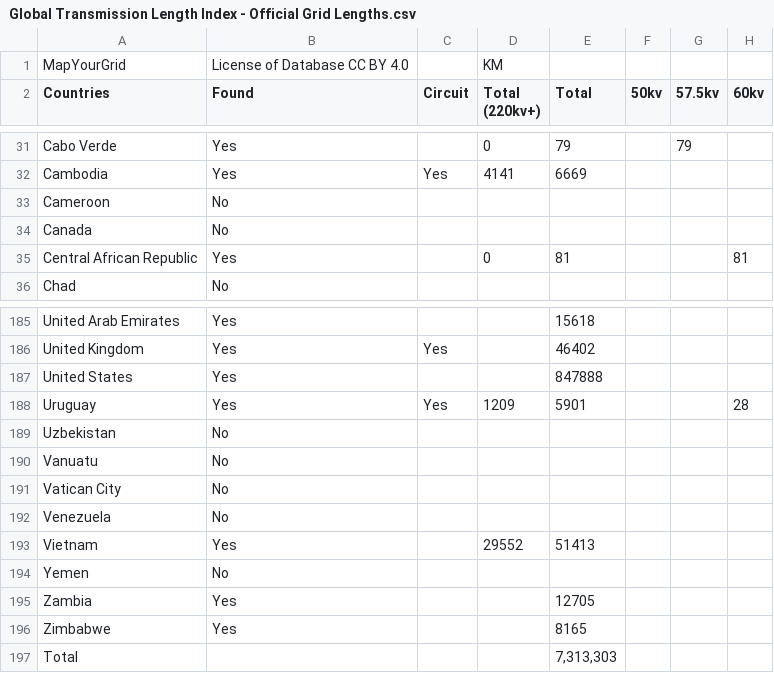
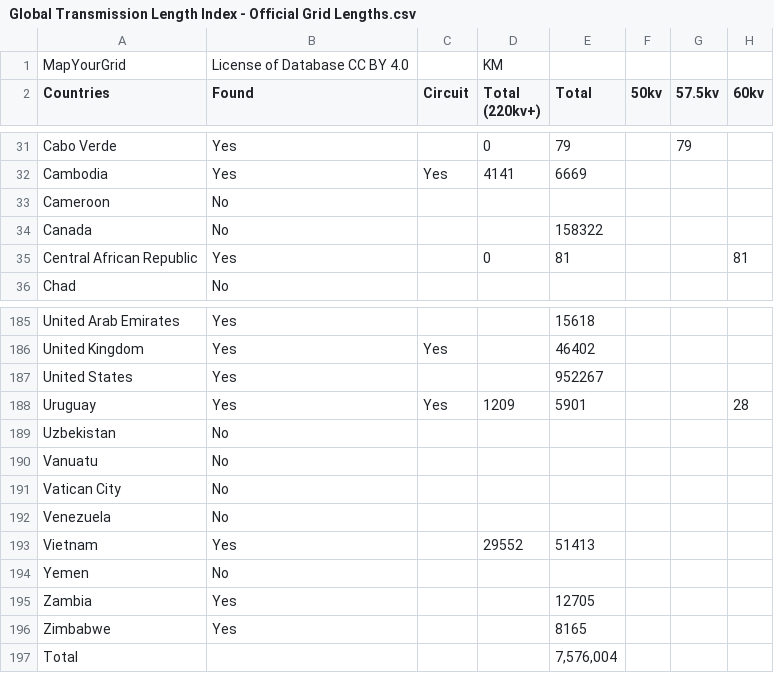
Before and after one commit to ben10dynartio/gridinspector, a CSV file: circuit_length/Global Transmission Length Index - Official Grid Lengths.csv, drawn as a sheet; only a part is shown, gaps mark what is left out; the diff names each change by its address in the sheet, - before the commit and + after, or states it on an @@ line.

Commit message:
Upgrade grid index

```diff
--- a/circuit_length/Global Transmission Length Index - Official Grid Lengths.csv
+++ b/circuit_length/Global Transmission Length Index - Official Grid Lengths.csv
-E34 (Total): (empty)
+E34 (Total): 158322
-E187 (Total): 847888
+E187 (Total): 952267
-E197 (Total): 7,313,303
+E197 (Total): 7,576,004
```
